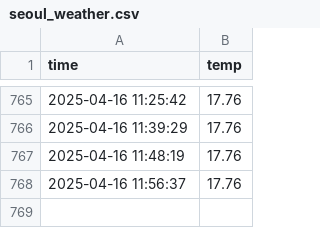
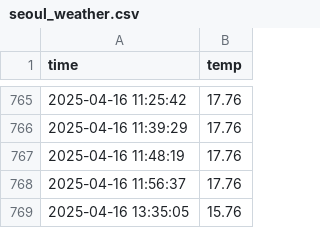
Before and after one commit to whdidfo6641/seoul_weather_5m, a CSV file: seoul_weather.csv, drawn as a sheet; only a part is shown, gaps mark what is left out; the diff names each change by its address in the sheet, - before the commit and + after, or states it on an @@ line.

```diff
--- a/seoul_weather.csv
+++ b/seoul_weather.csv
+row 769: 2025-04-16 13:35:05 | 15.76
```
